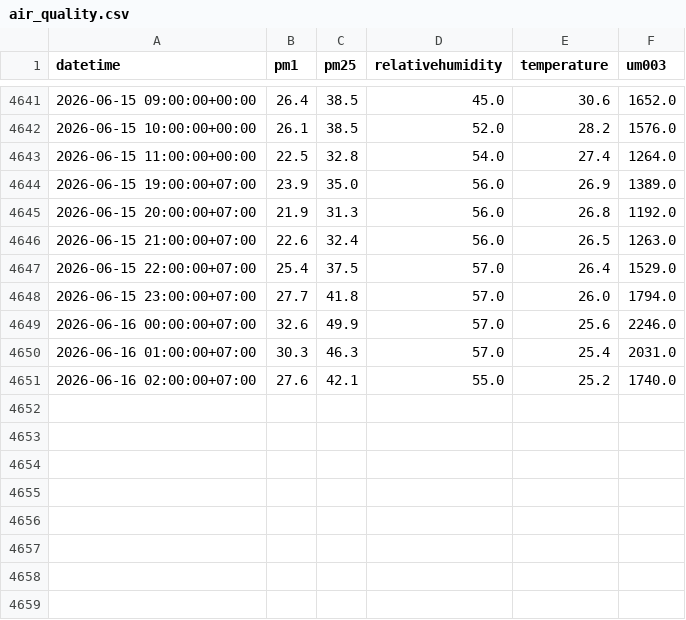
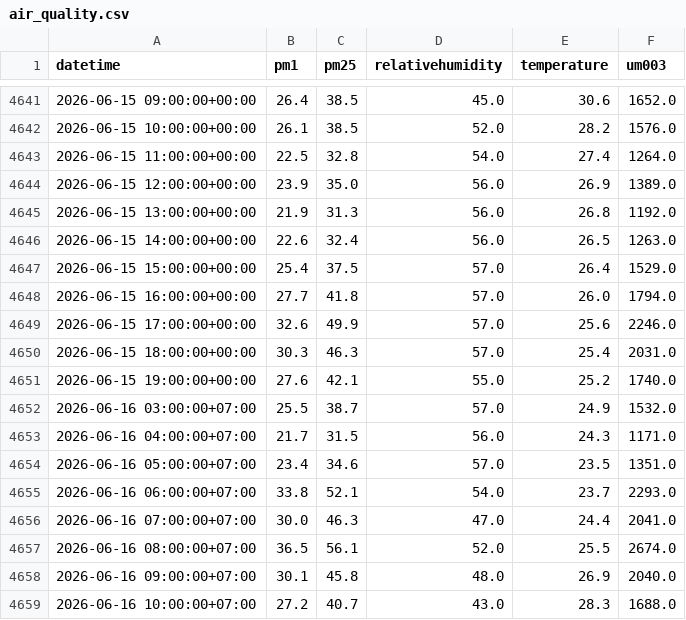
Before and after one commit to Izz5125/MLOps-Air_Quality_Prediction, a CSV file: data/raw/air_quality.csv, drawn as a sheet; only a part is shown, gaps mark what is left out.

```diff
--- a/data/raw/air_quality.csv
+++ b/data/raw/air_quality.csv
@@ -4643,9 +4643,17 @@ datetime,pm1,pm25,relativehumidity,temperature,um003
 2026-06-15 11:00:00+00:00,22.5,32.8,54.0,27.4,1264.0
-2026-06-15 19:00:00+07:00,23.9,35.0,56.0,26.9,1389.0
-2026-06-15 20:00:00+07:00,21.9,31.3,56.0,26.8,1192.0
-2026-06-15 21:00:00+07:00,22.6,32.4,56.0,26.5,1263.0
-2026-06-15 22:00:00+07:00,25.4,37.5,57.0,26.4,1529.0
-2026-06-15 23:00:00+07:00,27.7,41.8,57.0,26.0,1794.0
-2026-06-16 00:00:00+07:00,32.6,49.9,57.0,25.6,2246.0
-2026-06-16 01:00:00+07:00,30.3,46.3,57.0,25.4,2031.0
-2026-06-16 02:00:00+07:00,27.6,42.1,55.0,25.2,1740.0
+2026-06-15 12:00:00+00:00,23.9,35.0,56.0,26.9,1389.0
+2026-06-15 13:00:00+00:00,21.9,31.3,56.0,26.8,1192.0
+2026-06-15 14:00:00+00:00,22.6,32.4,56.0,26.5,1263.0
+2026-06-15 15:00:00+00:00,25.4,37.5,57.0,26.4,1529.0
+2026-06-15 16:00:00+00:00,27.7,41.8,57.0,26.0,1794.0
+2026-06-15 17:00:00+00:00,32.6,49.9,57.0,25.6,2246.0
+2026-06-15 18:00:00+00:00,30.3,46.3,57.0,25.4,2031.0
+2026-06-15 19:00:00+00:00,27.6,42.1,55.0,25.2,1740.0
+2026-06-16 03:00:00+07:00,25.5,38.7,57.0,24.9,1532.0
+2026-06-16 04:00:00+07:00,21.7,31.5,56.0,24.3,1171.0
+2026-06-16 05:00:00+07:00,23.4,34.6,57.0,23.5,1351.0
+2026-06-16 06:00:00+07:00,33.8,52.1,54.0,23.7,2293.0
+2026-06-16 07:00:00+07:00,30.0,46.3,47.0,24.4,2041.0
+2026-06-16 08:00:00+07:00,36.5,56.1,52.0,25.5,2674.0
+2026-06-16 09:00:00+07:00,30.1,45.8,48.0,26.9,2040.0
+2026-06-16 10:00:00+07:00,27.2,40.7,43.0,28.3,1688.0
```
Also changed, not shown: data/processed/processed_data.csv, 1 other file.
